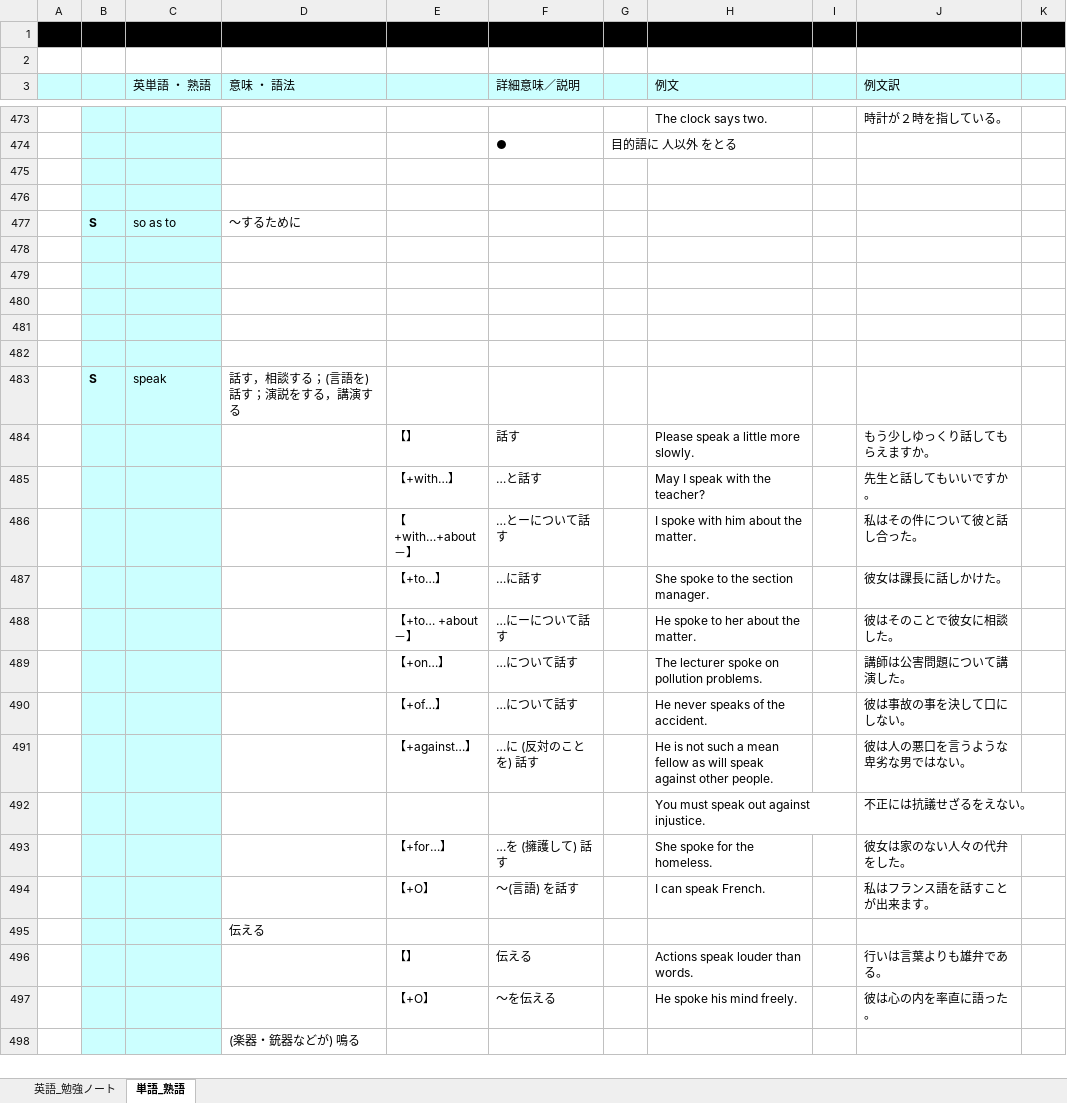
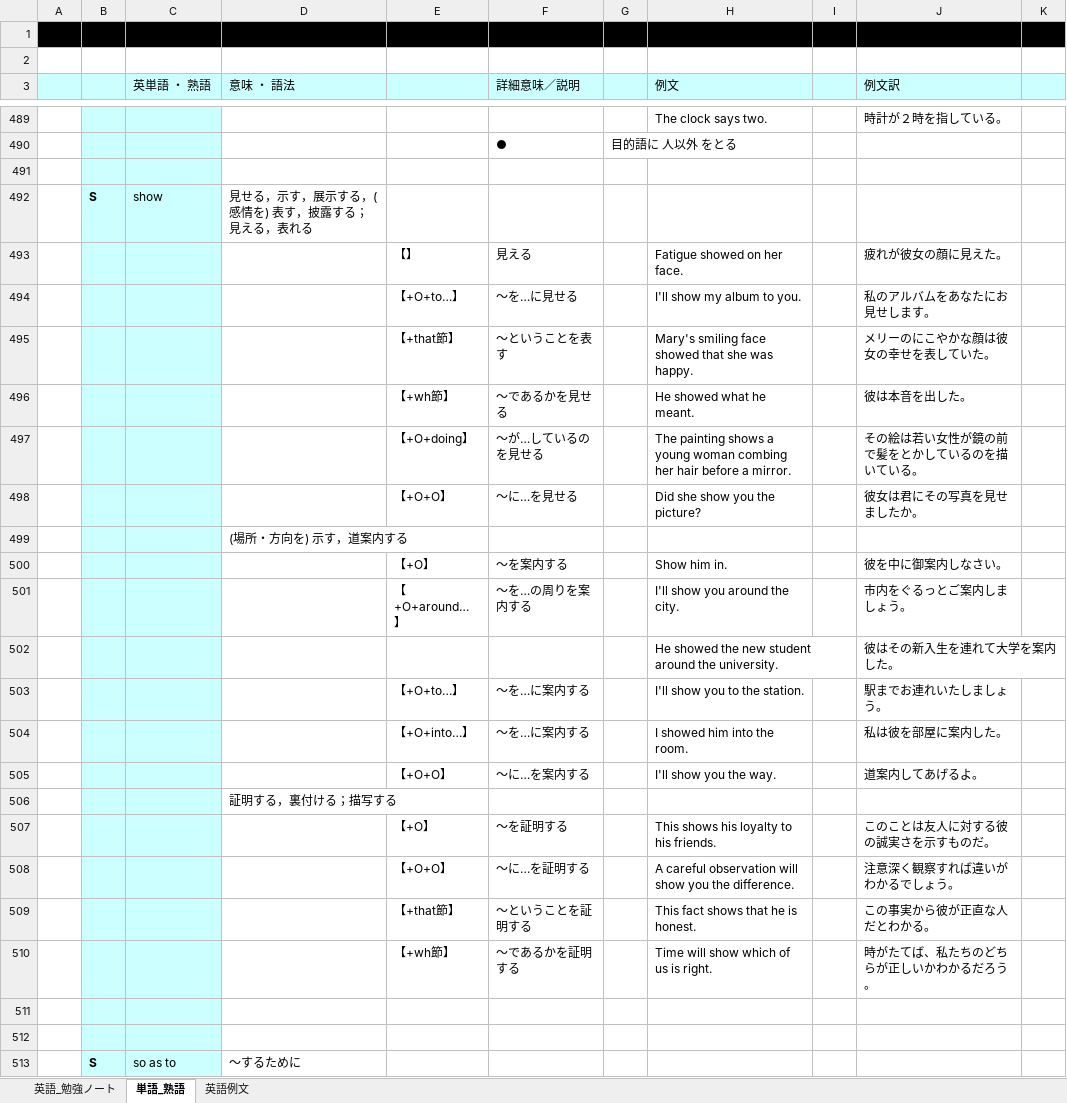
Before and after one commit to roshihie/English, an Excel workbook: ◆英語_勉強ノート◆.xlsx, sheet 単語_熟語, drawn as a sheet; only a part is shown, gaps mark what is left out; the shorter side is filled out with more unchanged rows; values as stored, in another font and other column widths than the file's, no borders; the diff covers the shown part only; the diff names each change by its address in the sheet, - before the commit and + after, or states it on an @@ line.

```diff
--- a/◆英語_勉強ノート◆.xlsx (sheet 単語_熟語)
+++ b/◆英語_勉強ノート◆.xlsx (sheet 単語_熟語)
+sheet tab: 英語例文
+row 491: (empty)
+row 492:  | S | show | 見せる，示す，展示する，(感情を) 表す，披露する；見える，表れる
+row 493:  |  |  |  | 【】 | 見える |  | Fatigue showed on her face. |  | 疲れが彼女の顔に見えた。
+row 494:  |  |  |  | 【+O+to…】 | ～を…に見せる |  | I'll show my album to you. |  | 私のアルバムをあなたにお見せします。
+row 495:  |  |  |  | 【+that節】 | 〜ということを表す |  | Mary's smiling face showed that she was happy. |  | メリーのにこやかな顔は彼女の幸せを表していた。
+row 496:  |  |  |  | 【+wh節】 | 〜であるかを見せる |  | He showed what he meant. |  | 彼は本音を出した。
+row 497:  |  |  |  | 【+O+doing】 | ～が…しているのを見せる |  | The painting shows a young woman combing her hair before a mirror. |  | その絵は若い女性が鏡の前で髪をとかしているのを描いている。
+row 498:  |  |  |  | 【+O+O】 | ～に…を見せる |  | Did she show you the picture? |  | 彼女は君にその写真を見せましたか。
+row 499:  |  |  | (場所・方向を) 示す，道案内する
+row 500:  |  |  |  | 【+O】 | ～を案内する |  | Show him in. |  | 彼を中に御案内しなさい。
+row 501:  |  |  |  | 【+O+around…】 | ～を…の周りを案内する |  | I'll show you around the city. |  | 市内をぐるっとご案内しましょう。
+row 502:  |  |  |  |  |  |  | He showed the new student around the university. |  | 彼はその新入生を連れて大学を案内した。
+row 503:  |  |  |  | 【+O+to…】 | ～を…に案内する |  | I'll show you to the station. |  | 駅までお連れいたしましょう。
+row 504:  |  |  |  | 【+O+into…】 | ～を…に案内する |  | I showed him into the room. |  | 私は彼を部屋に案内した。
+row 505:  |  |  |  | 【+O+O】 | ～に…を案内する |  | I'll show you the way. |  | 道案内してあげるよ。
+row 506:  |  |  | 証明する，裏付ける；描写する
+row 507:  |  |  |  | 【+O】 | ～を証明する |  | This shows his loyalty to his friends. |  | このことは友人に対する彼の誠実さを示すものだ。
+row 508:  |  |  |  | 【+O+O】 | ～に…を証明する |  | A careful observation will show you the difference. |  | 注意深く観察すれば違いがわかるでしょう。
+row 509:  |  |  |  | 【+that節】 | 〜ということを証明する |  | This fact shows that he is honest. |  | この事実から彼が正直な人だとわかる。
+row 510:  |  |  |  | 【+wh節】 | 〜であるかを証明する |  | Time will show which of us is right. |  | 時がたてば、私たちのどちらが正しいかわかるだろう。
```
Also changed, not shown: 16 added rows elsewhere in this sheet, sheet 英語_勉強ノート, 勉強実績ノート.xlsx.
